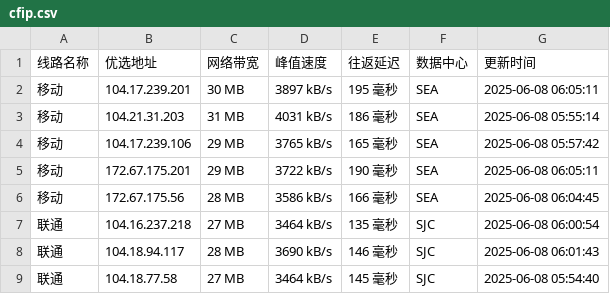
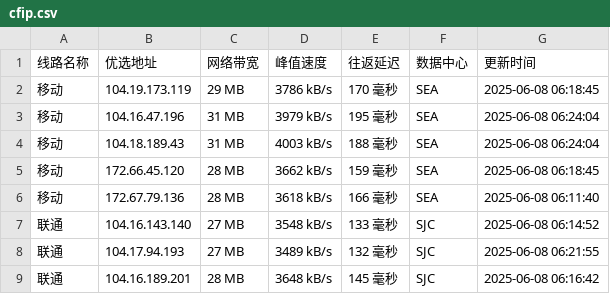
Before and after one commit to weizhe940605/cfipv4db, a CSV file: cfip.csv, drawn as a sheet; only a part is shown; the diff covers the shown part only.

```diff
--- a/cfip.csv
+++ b/cfip.csv
@@ -1,9 +1,9 @@
 线路名称,优选地址,网络带宽,峰值速度,往返延迟,数据中心,更新时间
-移动,104.17.239.201,30 MB,3897 kB/s,195 毫秒,SEA,2025-06-08 06:05:11
-移动,104.21.31.203,31 MB,4031 kB/s,186 毫秒,SEA,2025-06-08 05:55:14
-移动,104.17.239.106,29 MB,3765 kB/s,165 毫秒,SEA,2025-06-08 05:57:42
-移动,172.67.175.201,29 MB,3722 kB/s,190 毫秒,SEA,2025-06-08 06:05:11
-移动,172.67.175.56,28 MB,3586 kB/s,166 毫秒,SEA,2025-06-08 06:04:45
-联通,104.16.237.218,27 MB,3464 kB/s,135 毫秒,SJC,2025-06-08 06:00:54
-联通,104.18.94.117,28 MB,3690 kB/s,146 毫秒,SJC,2025-06-08 06:01:43
-联通,104.18.77.58,27 MB,3464 kB/s,145 毫秒,SJC,2025-06-08 05:54:40
+移动,104.19.173.119,29 MB,3786 kB/s,170 毫秒,SEA,2025-06-08 06:18:45
+移动,104.16.47.196,31 MB,3979 kB/s,195 毫秒,SEA,2025-06-08 06:24:04
+移动,104.18.189.43,31 MB,4003 kB/s,188 毫秒,SEA,2025-06-08 06:24:04
+移动,172.66.45.120,28 MB,3662 kB/s,159 毫秒,SEA,2025-06-08 06:18:45
+移动,172.67.79.136,28 MB,3618 kB/s,166 毫秒,SEA,2025-06-08 06:11:40
+联通,104.16.143.140,27 MB,3548 kB/s,133 毫秒,SJC,2025-06-08 06:14:52
+联通,104.17.94.193,27 MB,3489 kB/s,132 毫秒,SJC,2025-06-08 06:21:55
+联通,104.16.189.201,28 MB,3648 kB/s,145 毫秒,SJC,2025-06-08 06:16:42
```
Also changed, not shown: 1 added row, 1 removed row and 27 edited cells elsewhere in this file, 1 other file.
